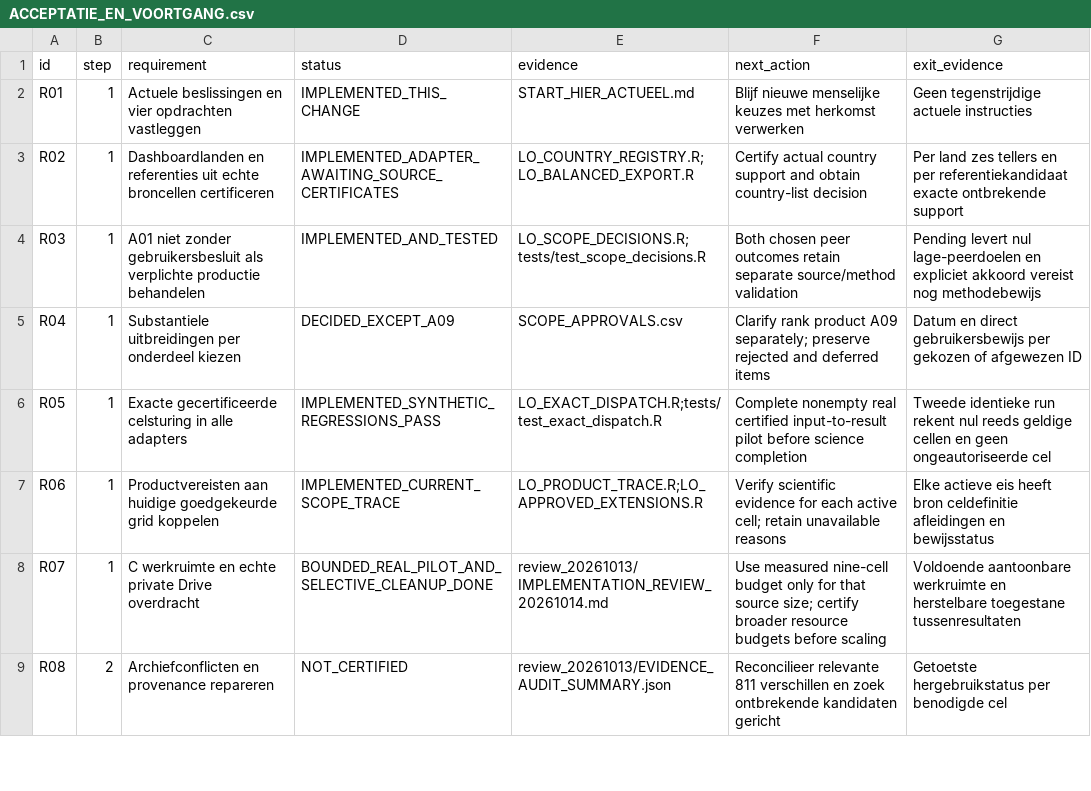
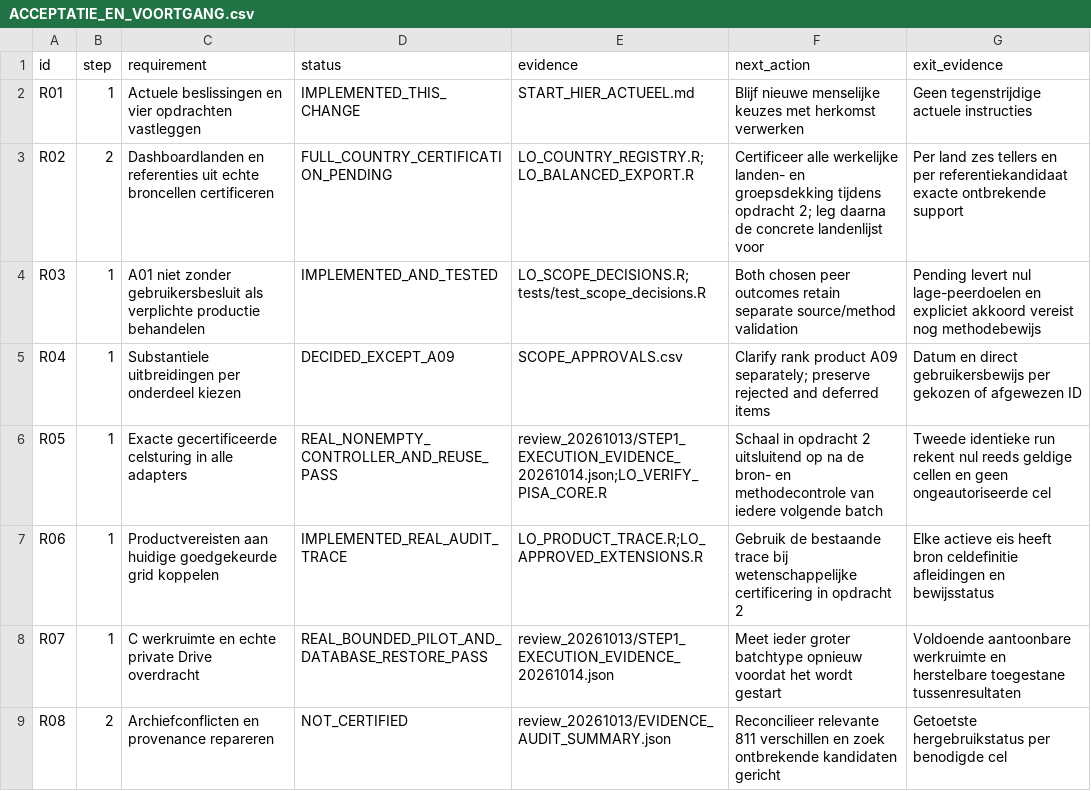
Before and after one commit to Netherlands-Opportunity-Lab/Learning-Outcomes, a CSV file: 06_pipeline/ACCEPTATIE_EN_VOORTGANG.csv, drawn as a sheet; only a part is shown; the diff covers the shown part only.

```diff
--- a/06_pipeline/ACCEPTATIE_EN_VOORTGANG.csv
+++ b/06_pipeline/ACCEPTATIE_EN_VOORTGANG.csv
@@ -2,8 +2,8 @@ id,step,requirement,status,evidence,next_action,exit_evidence
 R01,1,Actuele beslissingen en vier opdrachten vastleggen,IMPLEMENTED_THIS_CHANGE,START_HIER_ACTUEEL.md,Blijf nieuwe menselijke keuzes met herkomst verwerken,Geen tegenstrijdige actuele instructies
-R02,1,Dashboardlanden en referenties uit echte broncellen certificeren,IMPLEMENTED_ADAPTER_AWAITING_SOURCE_CERTIFICATES,LO_COUNTRY_REGISTRY.R;LO_BALANCED_EXPORT.R,Certify actual country support and obtain country-list decision,Per land zes tellers en per referentiekandidaat exacte ontbrekende support
+R02,2,Dashboardlanden en referenties uit echte broncellen certificeren,FULL_COUNTRY_CERTIFICATION_PENDING,LO_COUNTRY_REGISTRY.R;LO_BALANCED_EXPORT.R,Certificeer alle werkelijke landen- en groepsdekking tijdens opdracht 2; leg daarna de concrete landenlijst voor,Per land zes tellers en per referentiekandidaat exacte ontbrekende support
 R03,1,A01 niet zonder gebruikersbesluit als verplichte productie behandelen,IMPLEMENTED_AND_TESTED,LO_SCOPE_DECISIONS.R;tests/test_scope_decisions.R,Both chosen peer outcomes retain separate source/method validation,Pending levert nul lage-peerdoelen en expliciet akkoord vereist nog methodebewijs
 R04,1,Substantiele uitbreidingen per onderdeel kiezen,DECIDED_EXCEPT_A09,SCOPE_APPROVALS.csv,Clarify rank product A09 separately; preserve rejected and deferred items,Datum en direct gebruikersbewijs per gekozen of afgewezen ID
-R05,1,Exacte gecertificeerde celsturing in alle adapters,IMPLEMENTED_SYNTHETIC_REGRESSIONS_PASS,LO_EXACT_DISPATCH.R;tests/test_exact_dispatch.R,Complete nonempty real certified input-to-result pilot before science completion,Tweede identieke run rekent nul reeds geldige cellen en geen ongeautoriseerde cel
-R06,1,Productvereisten aan huidige goedgekeurde grid koppelen,IMPLEMENTED_CURRENT_SCOPE_TRACE,LO_PRODUCT_TRACE.R;LO_APPROVED_EXTENSIONS.R,Verify scientific evidence for each active cell; retain unavailable reasons,Elke actieve eis heeft bron celdefinitie afleidingen en bewijsstatus
-R07,1,C werkruimte en echte private Drive overdracht,BOUNDED_REAL_PILOT_AND_SELECTIVE_CLEANUP_DONE,review_20261013/IMPLEMENTATION_REVIEW_20261014.md,Use measured nine-cell budget only for that source size; certify broader resource budgets before scaling,Voldoende aantoonbare werkruimte en herstelbare toegestane tussenresultaten
+R05,1,Exacte gecertificeerde celsturing in alle adapters,REAL_NONEMPTY_CONTROLLER_AND_REUSE_PASS,review_20261013/STEP1_EXECUTION_EVIDENCE_20261014.json;LO_VERIFY_PISA_CORE.R,Schaal in opdracht 2 uitsluitend op na de bron- en methodecontrole van iedere volgende batch,Tweede identieke run rekent nul reeds geldige cellen en geen ongeautoriseerde cel
+R06,1,Productvereisten aan huidige goedgekeurde grid koppelen,IMPLEMENTED_REAL_AUDIT_TRACE,LO_PRODUCT_TRACE.R;LO_APPROVED_EXTENSIONS.R,Gebruik de bestaande trace bij wetenschappelijke certificering in opdracht 2,Elke actieve eis heeft bron celdefinitie afleidingen en bewijsstatus
+R07,1,C werkruimte en echte private Drive overdracht,REAL_BOUNDED_PILOT_AND_DATABASE_RESTORE_PASS,review_20261013/STEP1_EXECUTION_EVIDENCE_20261014.json,Meet ieder groter batchtype opnieuw voordat het wordt gestart,Voldoende aantoonbare werkruimte en herstelbare toegestane tussenresultaten
 R08,2,Archiefconflicten en provenance repareren,NOT_CERTIFIED,review_20261013/EVIDENCE_AUDIT_SUMMARY.json,Reconcilieer relevante 811 verschillen en zoek ontbrekende kandidaten gericht,Getoetste hergebruikstatus per benodigde cel
```
Also changed, not shown: 1 added row and 6 edited cells elsewhere in this file, 06_pipeline/review_20261013/IMPLEMENTATION_ISSUES.csv, 36 other files.
